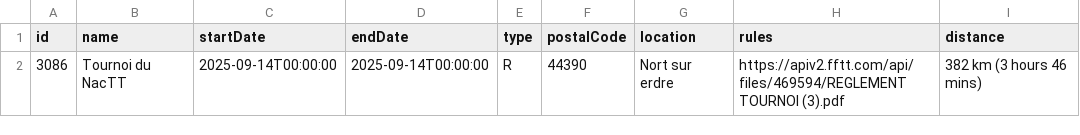
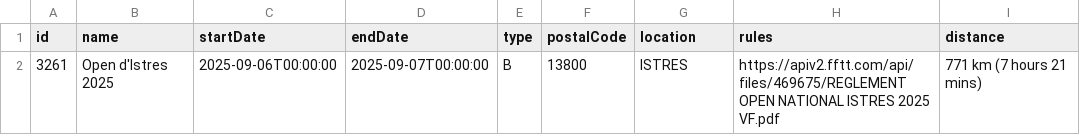
Before and after one commit to dcuenot/scrape_tournaments, a CSV file: csv/new_tournaments.csv, drawn as a sheet; removed rows and columns are numbered as before the commit, all else as after; the diff names each change by its address in the sheet, - before the commit and + after, or states it on an @@ line.

```diff
--- a/csv/new_tournaments.csv
+++ b/csv/new_tournaments.csv
-row 2: 3086 | Tournoi du NacTT | 2025-09-14T00:00:00 | 2025-09-14T00:00:00 | R | 44390 | Nort sur erdre | https://apiv2.fftt.com/api/files/469594/REGLEMENT TOURNOI (3).pdf | 382 km (3 hours 46 mins)
+row 2: 3261 | Open d'Istres 2025 | 2025-09-06T00:00:00 | 2025-09-07T00:00:00 | B | 13800 | ISTRES | https://apiv2.fftt.com/api/files/469675/REGLEMENT OPEN NATIONAL ISTRES 2025 VF.pdf | 771 km (7 hours 21 mins)
```
Also changed, not shown: csv/tournois.csv.
